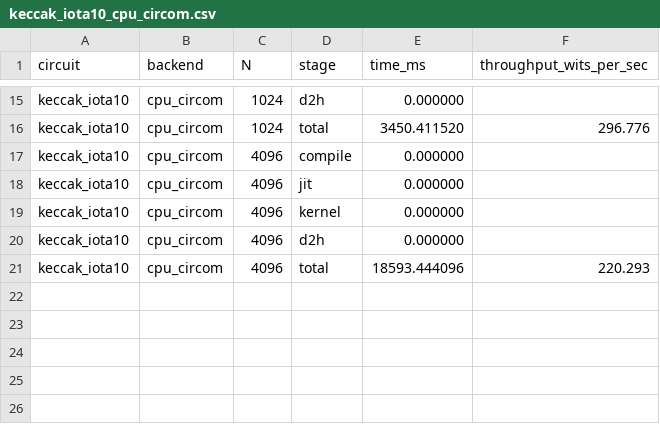
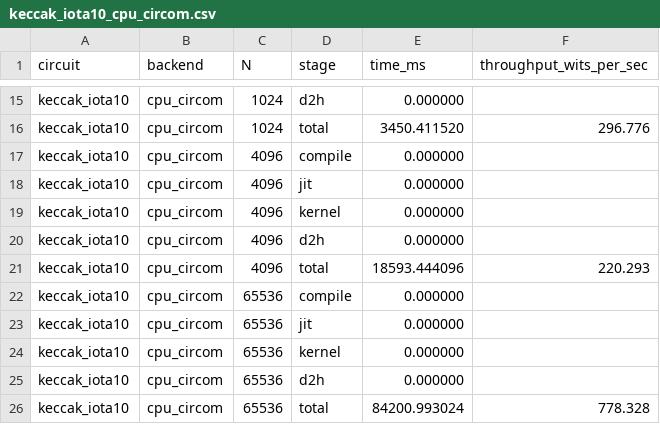
Before and after one commit to fractalyze/llzk-to-shlo, a CSV file: bench/m3/results/keccak_iota10_cpu_circom.csv, drawn as a sheet; only a part is shown, gaps mark what is left out.

```diff
--- a/bench/m3/results/keccak_iota10_cpu_circom.csv
+++ b/bench/m3/results/keccak_iota10_cpu_circom.csv
@@ -21 +21,6 @@ keccak_iota10,cpu_circom,4096,d2h,0.000000,
 keccak_iota10,cpu_circom,4096,total,18593.444096,220.293
+keccak_iota10,cpu_circom,65536,compile,0.000000,
+keccak_iota10,cpu_circom,65536,jit,0.000000,
+keccak_iota10,cpu_circom,65536,kernel,0.000000,
+keccak_iota10,cpu_circom,65536,d2h,0.000000,
+keccak_iota10,cpu_circom,65536,total,84200.993024,778.328
```
Also changed, not shown: bench/m3/results/keccak_rhopi_cpu_circom.csv, bench/m3/results/keccak_round0_cpu_circom.csv, 17 other files.
